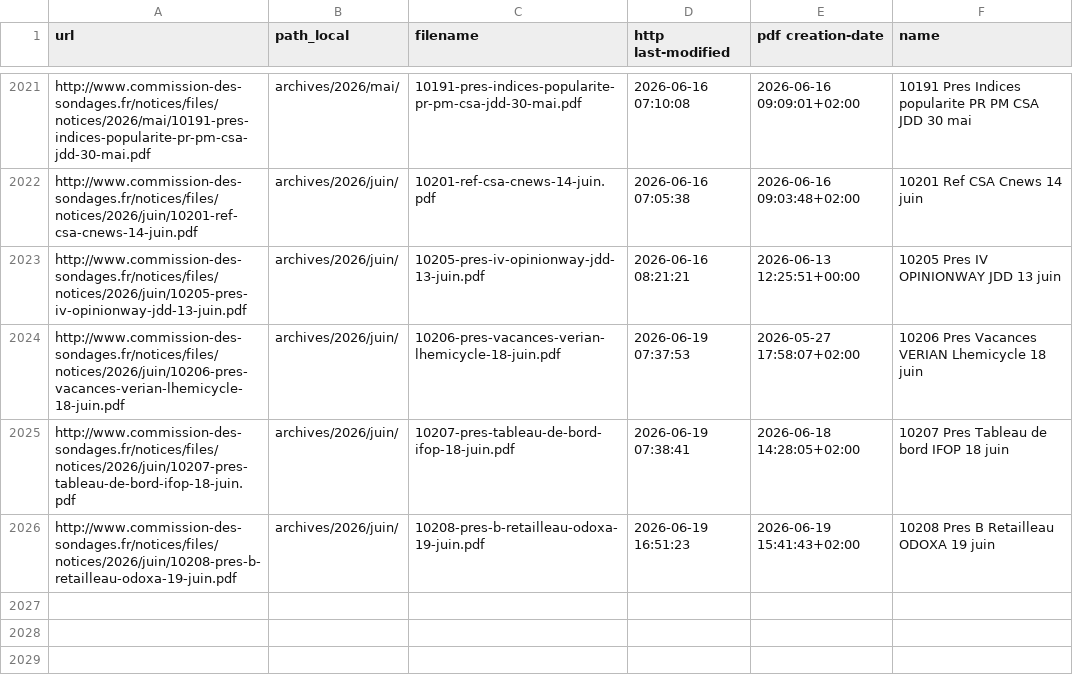
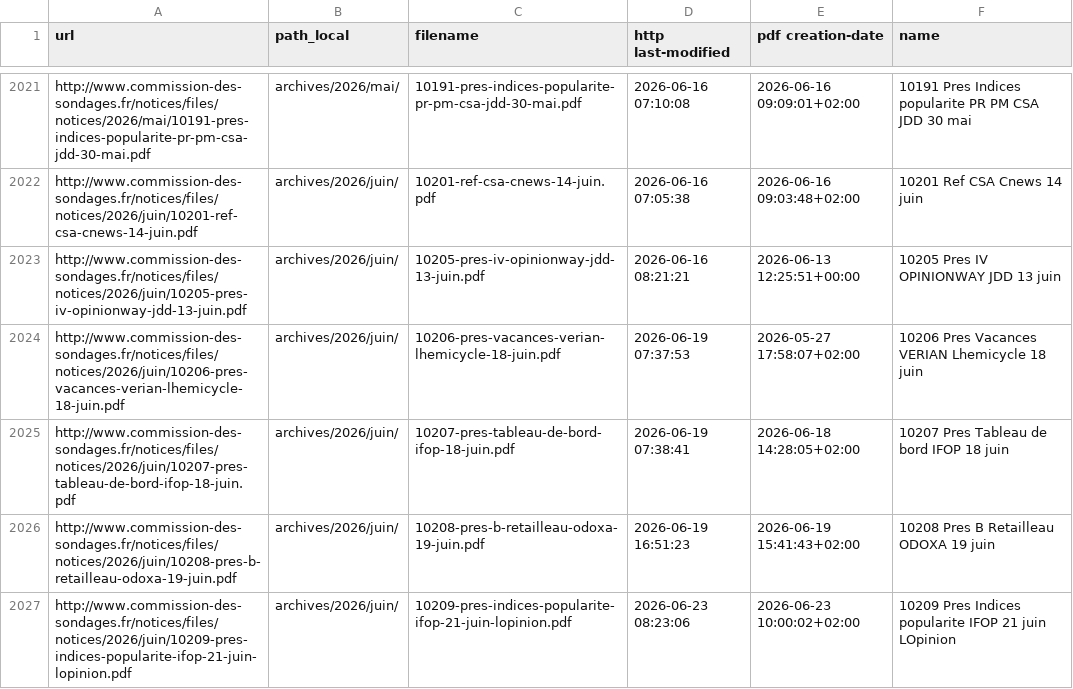
Before and after one commit to MieuxVoter/sondages-commission-index, a CSV file: files.csv, drawn as a sheet; only a part is shown, gaps mark what is left out.

```diff
--- a/files.csv
+++ b/files.csv
@@ -2026 +2026,2 @@ http://www.commission-des-sondages.fr/notices/files/notices/2026/juin/10207-pres
 http://www.commission-des-sondages.fr/notices/files/notices/2026/juin/10208-pres-b-retailleau-odoxa-19-juin.pdf,archives/2026/juin/,10208-pres-b-retailleau-odoxa-19-juin.pdf,2026-06-19 16:51:23,2026-06-19 15:41:43+02:00,10208 Pres B Retailleau ODOXA 19 juin
+http://www.commission-des-sondages.fr/notices/files/notices/2026/juin/10209-pres-indices-popularite-ifop-21-juin-lopinion.pdf,archives/2026/juin/,10209-pres-indices-popularite-ifop-21-juin-lopinion.pdf,2026-06-23 08:23:06,2026-06-23 10:00:02+02:00,10209 Pres Indices popularite IFOP 21 juin LOpinion
```
Also changed, not shown: base.csv, notices_catalog.csv, 1 other file.
